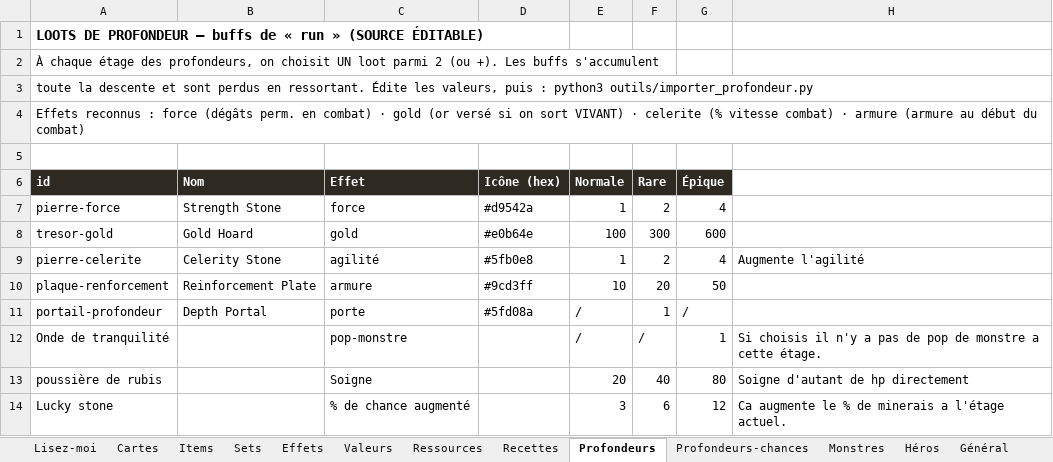
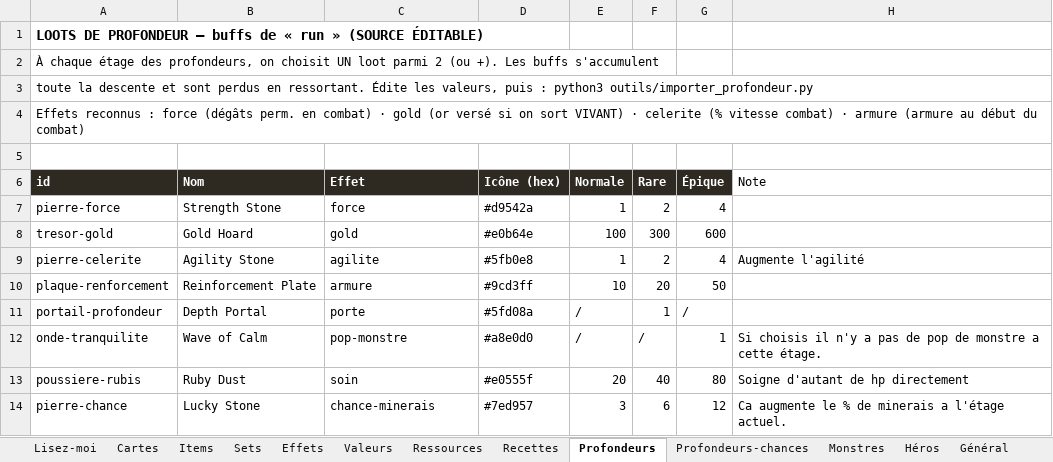
Before and after one commit to Dr-Brioche/Brutal, an Excel workbook: docs/BRUTAL-items-et-cartes.xlsx, sheet Profondeurs, drawn as a sheet; values as stored, in another font and other column widths than the file's, no borders; the diff names each change by its address in the sheet, - before the commit and + after, or states it on an @@ line.

```diff
--- a/docs/BRUTAL-items-et-cartes.xlsx (sheet Profondeurs)
+++ b/docs/BRUTAL-items-et-cartes.xlsx (sheet Profondeurs)
-H6: (empty)
+H6: Note
-B9 (Nom): Celerity Stone
+B9 (Nom): Agility Stone
-C9 (Effet): agilité
+C9 (Effet): agilite
-A12 (id): Onde de tranquilité
+A12 (id): onde-tranquilite
-B12 (Nom): (empty)
+B12 (Nom): Wave of Calm
-D12 (Icône (hex)): (empty)
+D12 (Icône (hex)): #a8e0d0
-A13 (id): poussière de rubis
+A13 (id): poussiere-rubis
-B13 (Nom): (empty)
+B13 (Nom): Ruby Dust
-C13 (Effet): Soigne
+C13 (Effet): soin
-D13 (Icône (hex)): (empty)
+D13 (Icône (hex)): #e0555f
-A14 (id): Lucky stone
+A14 (id): pierre-chance
-B14 (Nom): (empty)
+B14 (Nom): Lucky Stone
-C14 (Effet): % de chance augmenté
+C14 (Effet): chance-minerais
-D14 (Icône (hex)): (empty)
+D14 (Icône (hex)): #7ed957
```
Also changed, not shown: sheet Cartes, sheet Valeurs, sheet Effets, sheet Lisez-moi, sheet Items, sheet Général, 3 other files.
